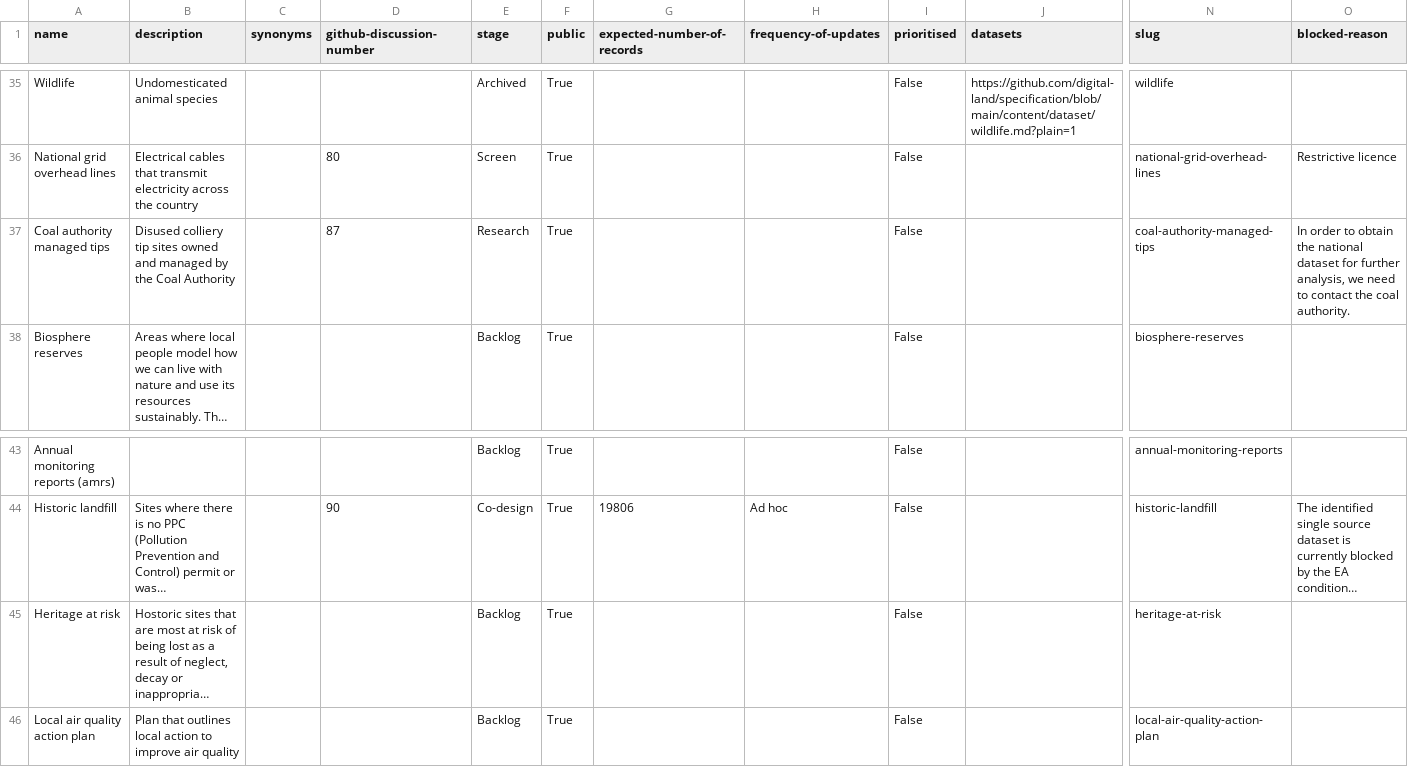
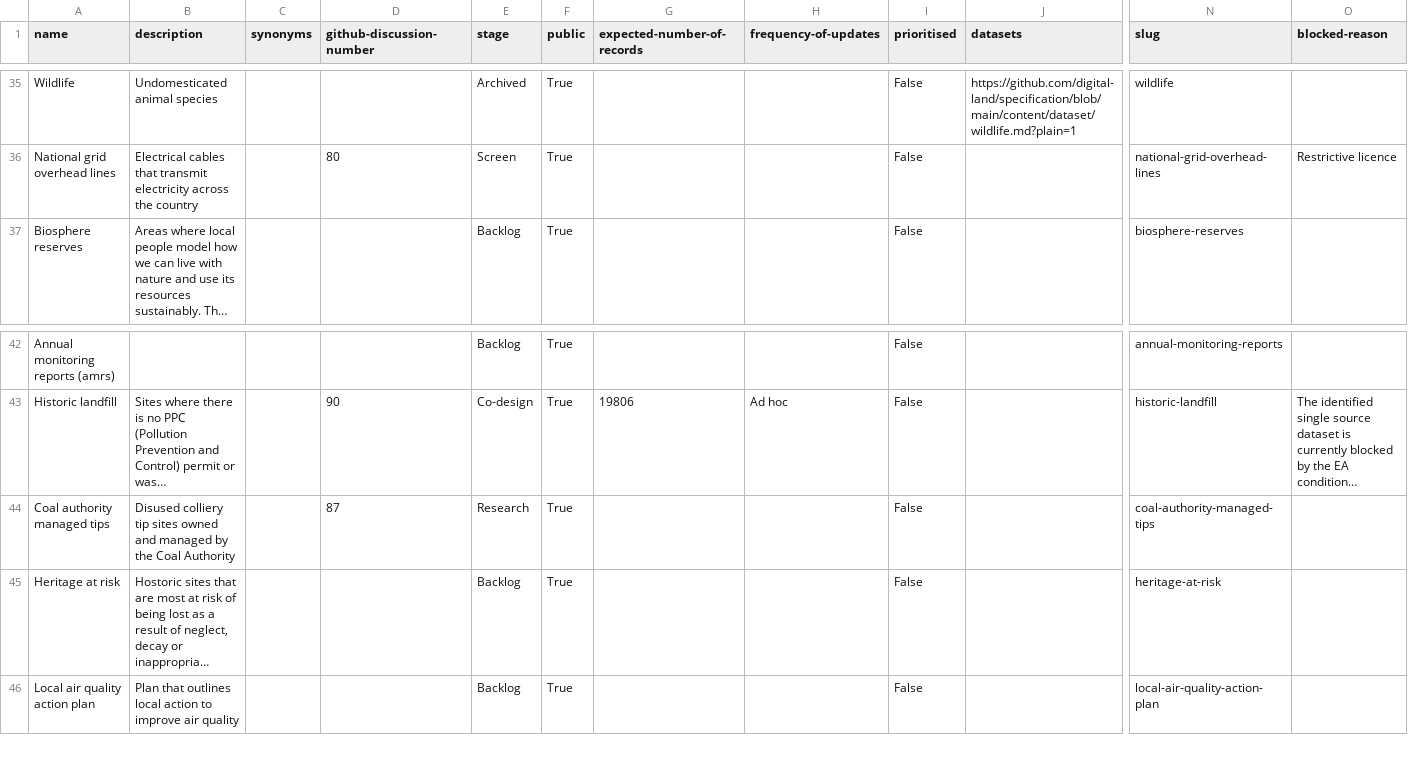
Before and after one commit to digital-land/planning-data-design, a CSV file: data/planning-considerations.csv, drawn as a sheet; only a part is shown, gaps mark what is left out; long unchanged cells end in …; removed rows and columns are numbered as before the commit, all else as after; rows hold the shown columns only; the diff names each change by its address in the sheet, - before the commit and + after, or states it on an @@ line.

```diff
--- a/data/planning-considerations.csv
+++ b/data/planning-considerations.csv
-row 37: Coal authority managed tips | Disused colliery tip sites owned and managed by the Coal Authority |  | 87 | Research | True |  |  | False |  | coal-authority-managed-tips | In order to obtain the national dataset for further analysis, we need to contact the coal authority.
+row 44: Coal authority managed tips | Disused colliery tip sites owned and managed by the Coal Authority |  | 87 | Research | True |  |  | False |  | coal-authority-managed-tips
```
